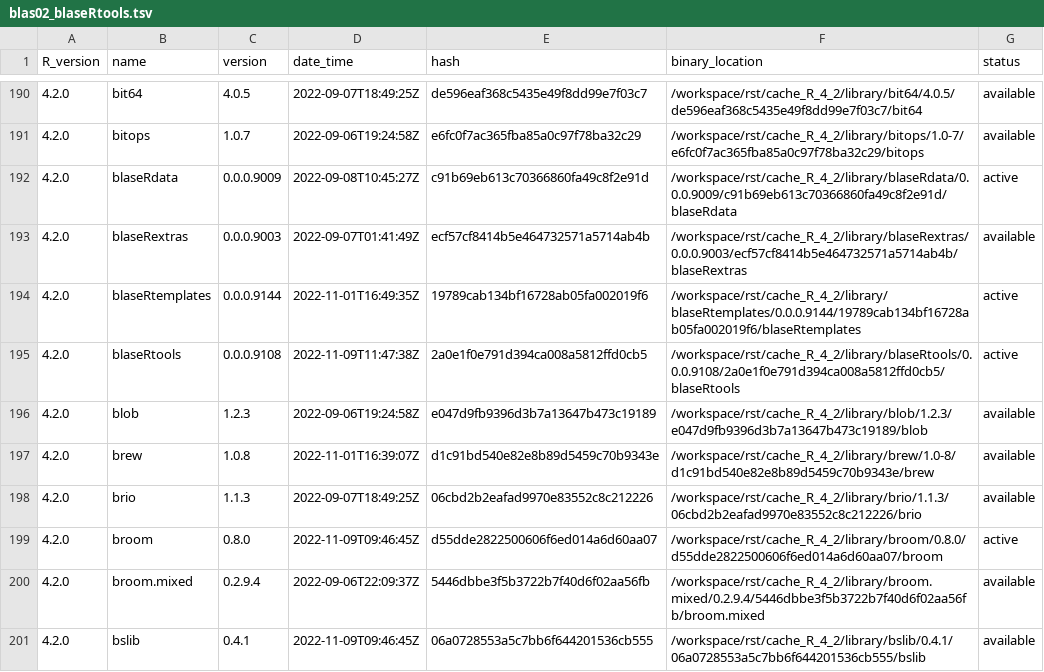
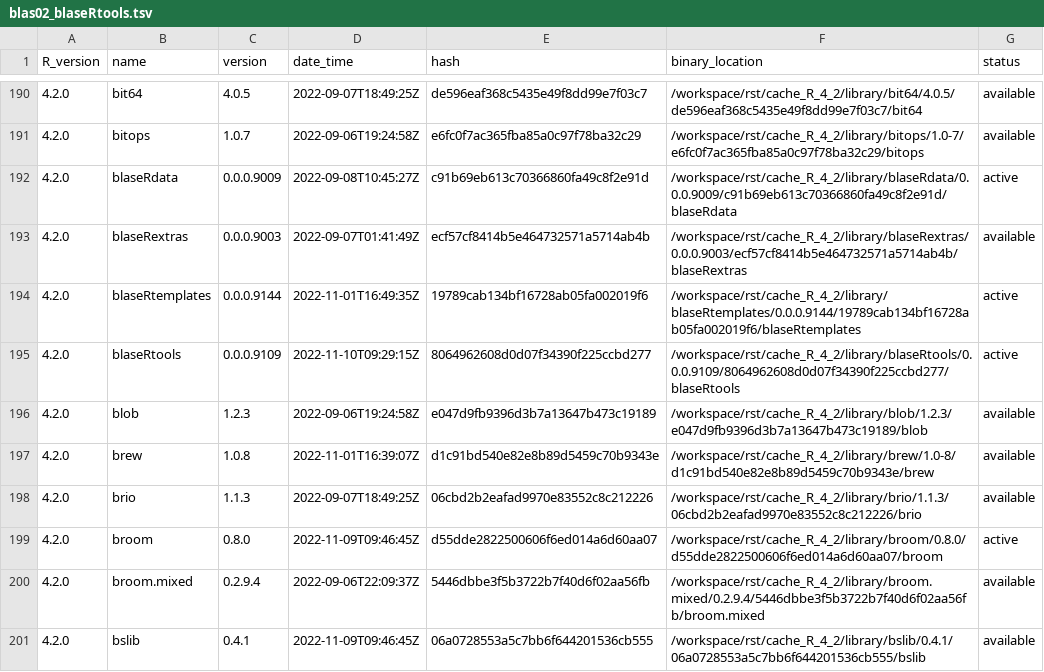
Before and after one commit to OSUBlaserlab/blaseRtools, a TSV file: library_catalogs/blas02_blaseRtools.tsv, drawn as a sheet; only a part is shown, gaps mark what is left out.

Commit message:
version 0.0.0.9110

```diff
--- a/library_catalogs/blas02_blaseRtools.tsv
+++ b/library_catalogs/blas02_blaseRtools.tsv
@@ -194,3 +194,3 @@ R_version	name	version	date_time	hash	binary_location	status
 4.2.0	blaseRtemplates	0.0.0.9144	2022-11-01T16:49:35Z	19789cab134bf16728ab05fa002019f6	/workspace/rst/cache_R_4_2/library/blaseRtemplates/0.0.0.9144/19789cab134bf16728ab05fa002019f6/blaseRtemplates	active
-4.2.0	blaseRtools	0.0.0.9108	2022-11-09T11:47:38Z	2a0e1f0e791d394ca008a5812ffd0cb5	/workspace/rst/cache_R_4_2/library/blaseRtools/0.0.0.9108/2a0e1f0e791d394ca008a5812ffd0cb5/blaseRtools	active
+4.2.0	blaseRtools	0.0.0.9109	2022-11-10T09:29:15Z	8064962608d0d07f34390f225ccbd277	/workspace/rst/cache_R_4_2/library/blaseRtools/0.0.0.9109/8064962608d0d07f34390f225ccbd277/blaseRtools	active
 4.2.0	blob	1.2.3	2022-09-06T19:24:58Z	e047d9fb9396d3b7a13647b473c19189	/workspace/rst/cache_R_4_2/library/blob/1.2.3/e047d9fb9396d3b7a13647b473c19189/blob	available
```
Also changed, not shown: 4 other files.
